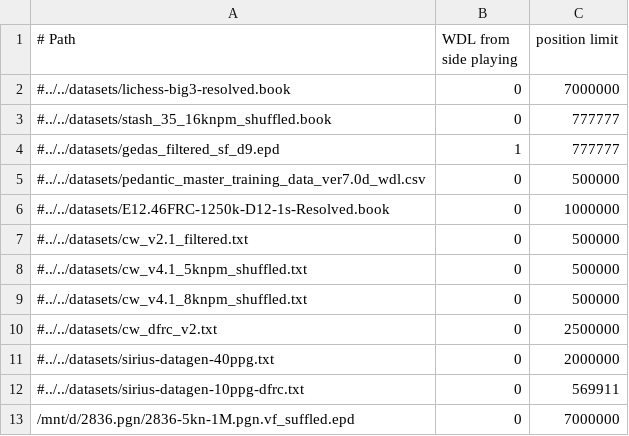
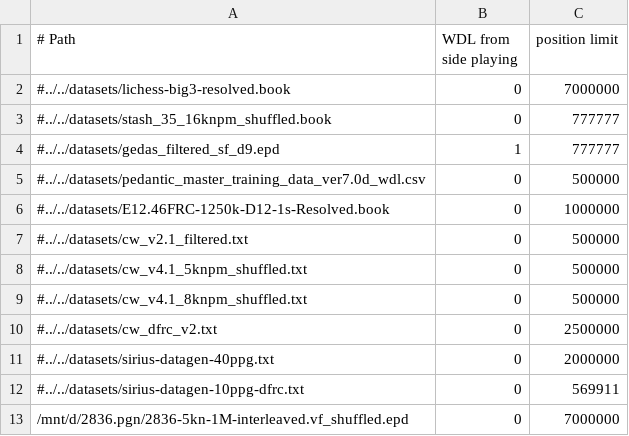
Before and after one commit to lynx-chess/texel-tuner, a CSV file: src/lynx-sources.csv, drawn as a sheet.

```diff
--- a/src/lynx-sources.csv
+++ b/src/lynx-sources.csv
@@ -12,2 +12,2 @@
 #../../datasets/sirius-datagen-10ppg-dfrc.txt,0,569911
-/mnt/d/2836.pgn/2836-5kn-1M.pgn.vf_suffled.epd,0,7000000
+/mnt/d/2836.pgn/2836-5kn-1M-interleaved.vf_shuffled.epd,0,7000000
```
Also changed, not shown: 1 other file.
